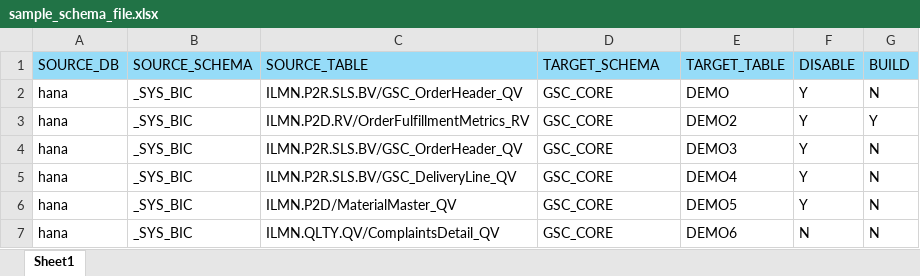
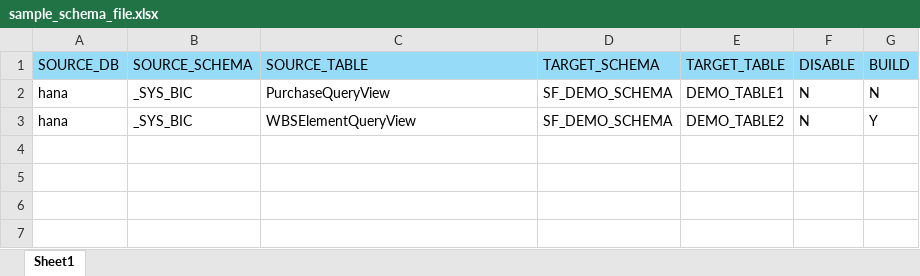
Before and after one commit to NagarajG05/TranslateTableDDL, an Excel workbook: sample_schema_file.xlsx, sheet Sheet1, drawn as a sheet; values as stored, in another font and other column widths than the file's, no borders; the diff names each change by its address in the sheet, - before the commit and + after, or states it on an @@ line.

```diff
--- a/sample_schema_file.xlsx (sheet Sheet1)
+++ b/sample_schema_file.xlsx (sheet Sheet1)
-C2 (SOURCE_TABLE): ILMN.P2R.SLS.BV/GSC_OrderHeader_QV
+C2 (SOURCE_TABLE): PurchaseQueryView
-D2:D3 (TARGET_SCHEMA): GSC_CORE
+D2:D3 (TARGET_SCHEMA): SF_DEMO_SCHEMA
-E2 (TARGET_TABLE): DEMO
+E2 (TARGET_TABLE): DEMO_TABLE1
-F2:F3 (DISABLE): Y
+F2:F3 (DISABLE): N
-C3 (SOURCE_TABLE): ILMN.P2D.RV/OrderFulfillmentMetrics_RV
+C3 (SOURCE_TABLE): WBSElementQueryView
-E3 (TARGET_TABLE): DEMO2
+E3 (TARGET_TABLE): DEMO_TABLE2
-row 4: hana | _SYS_BIC | ILMN.P2R.SLS.BV/GSC_OrderHeader_QV | GSC_CORE | DEMO3 | Y | N
-row 5: hana | _SYS_BIC | ILMN.P2R.SLS.BV/GSC_DeliveryLine_QV | GSC_CORE | DEMO4 | Y | N
-row 6: hana | _SYS_BIC | ILMN.P2D/MaterialMaster_QV | GSC_CORE | DEMO5 | Y | N
-row 7: hana | _SYS_BIC | ILMN.QLTY.QV/ComplaintsDetail_QV | GSC_CORE | DEMO6 | N | N
```
Also changed, not shown: 6 other files.
